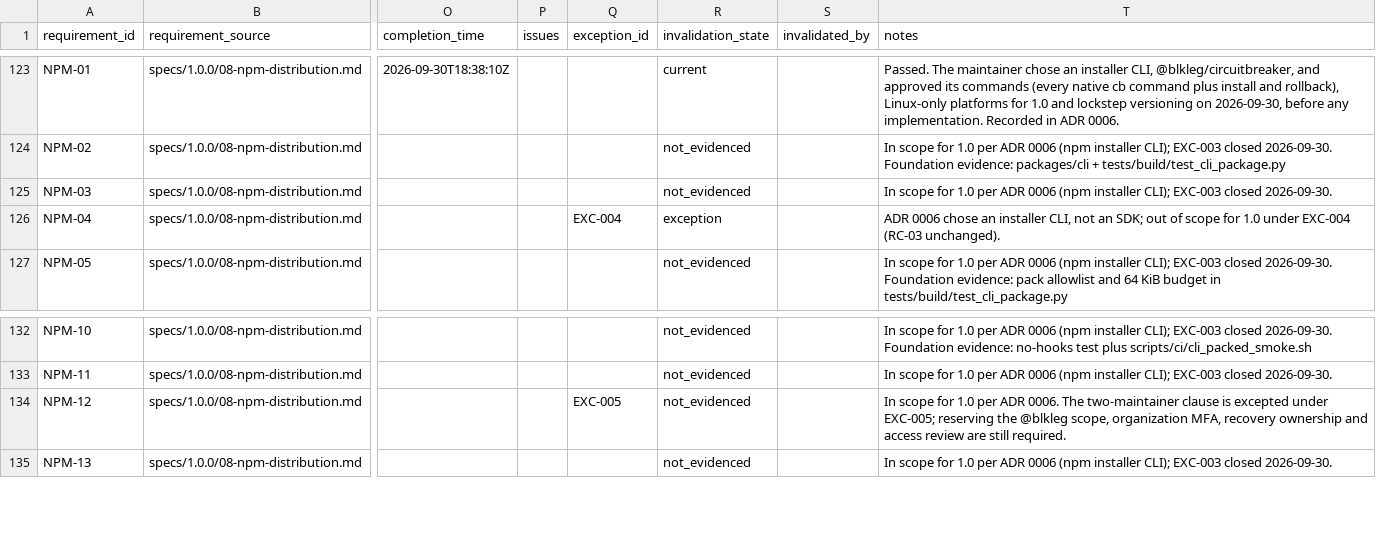
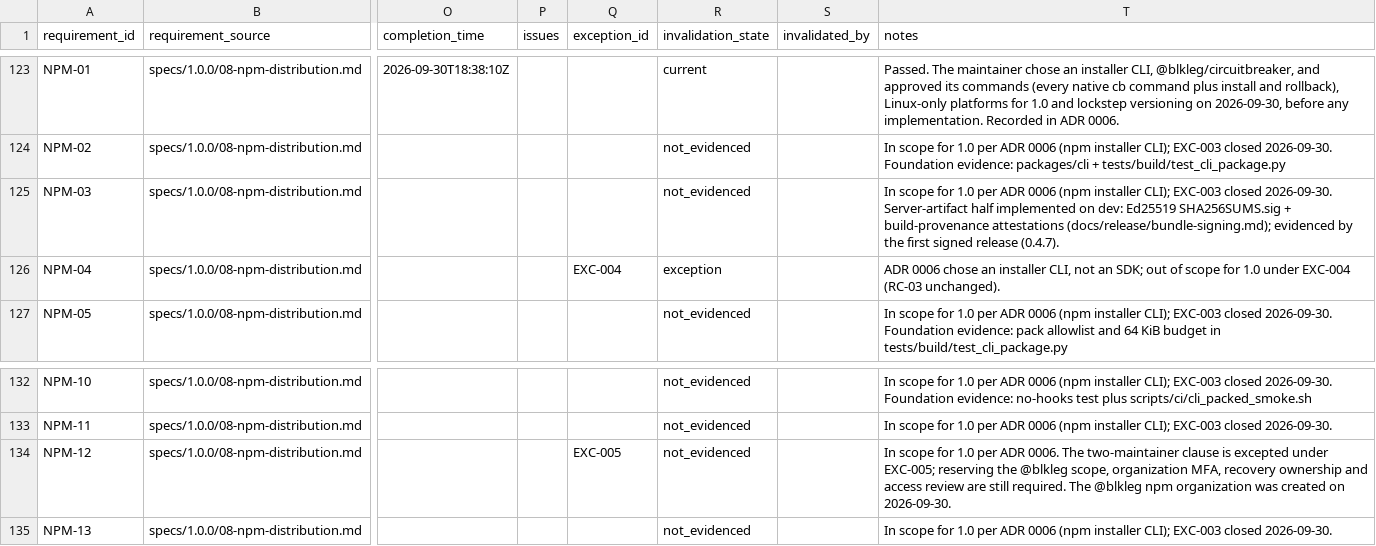
Before and after one commit to BlkLeg/CircuitBreaker, a CSV file: specs/1.0.0/release-control/requirement-ledger.csv, drawn as a sheet; only a part is shown, gaps mark what is left out; the diff names each change by its address in the sheet, - before the commit and + after, or states it on an @@ line.

```diff
--- a/specs/1.0.0/release-control/requirement-ledger.csv
+++ b/specs/1.0.0/release-control/requirement-ledger.csv
-T125 (notes): …closed 2026-09-30.
+T125 (notes): …closed 2026-09-30. Server-artifact half implemented on dev: Ed25519 SHA256SUMS.sig + build-provenance attestations (docs/release/bundle-signing.md); evidenced by the first signed release (0.4.7).
-T134 (notes): …still required.
+T134 (notes): …still required. The @blkleg npm organization was created on 2026-09-30.
```
Also changed, not shown: 6 other files.
